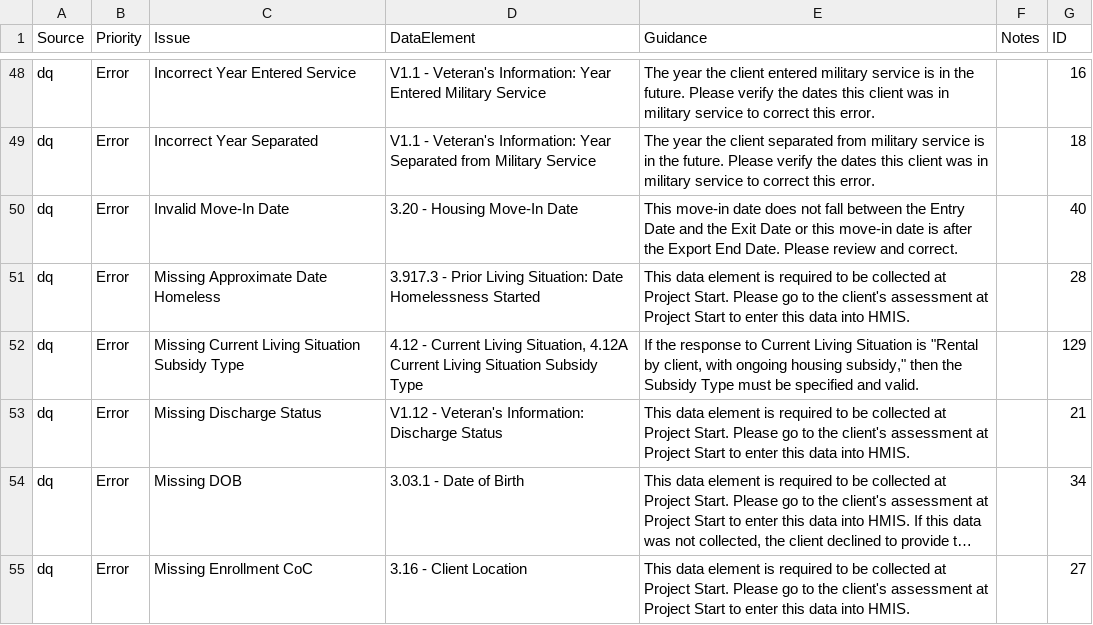
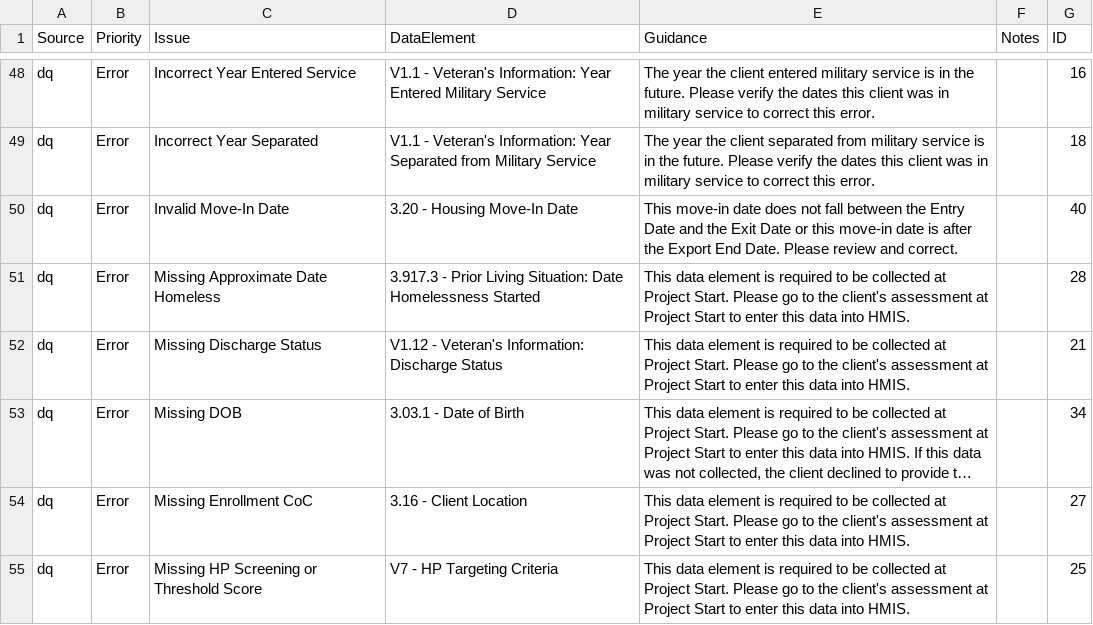
Before and after one commit to abtassociates/eva, a CSV file: public-resources/EvaChecks.csv, drawn as a sheet; only a part is shown, gaps mark what is left out; the shorter side is filled out with more unchanged rows; long unchanged cells end in ….

Commit message:
removing old CLS SubsidyType missing check (replaced by generic null unless)

```diff
--- a/public-resources/EvaChecks.csv
+++ b/public-resources/EvaChecks.csv
@@ -51,3 +51,2 @@ dq,Error,Invalid Move-In Date,3.20 - Housing Move-In Date,This move-in date does
 dq,Error,Missing Approximate Date Homeless,3.917.3 - Prior Living Situation: Date Homelessness Started,This data element is required to be collected at Project Start. Please go to the client's assessment at Project Start to enter this data into HMIS.,,28
-dq,Error,Missing Current Living Situation Subsidy Type,"4.12 - Current Living Situation, 4.12A Current Living Situation Subsidy Type","If the response to Current Living Situation is ""Rental by client, with ongoing housing subsidy,"" then the Subsidy Type must be specified and valid.",,129
 dq,Error,Missing Discharge Status,V1.12 - Veteran's Information: Discharge Status,This data element is required to be collected at Project Start. Please go to the client's assessment at Project Start to enter this data into HMIS.,,21
```
